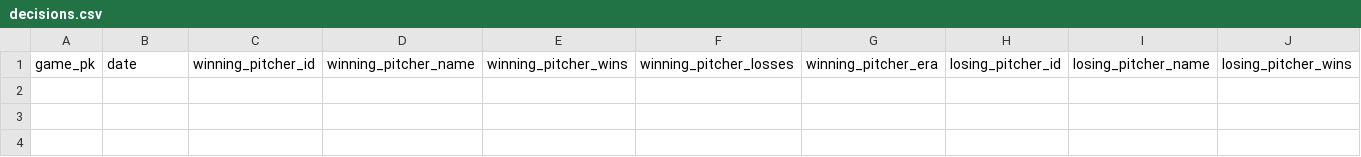
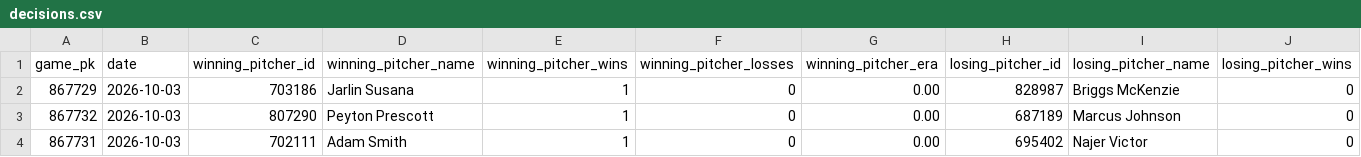
Before and after one commit to josh-hoff/AFL, a CSV file: data/2026/decisions.csv, drawn as a sheet; only a part is shown; rows hold the shown columns only; the diff names each change by its address in the sheet, - before the commit and + after, or states it on an @@ line.

```diff
--- a/data/2026/decisions.csv
+++ b/data/2026/decisions.csv
+row 2: 867729 | 2026-10-03 | 703186 | Jarlin Susana | 1 | 0 | 0.00 | 828987 | Briggs McKenzie | 0
+row 3: 867732 | 2026-10-03 | 807290 | Peyton Prescott | 1 | 0 | 0.00 | 687189 | Marcus Johnson | 0
+row 4: 867731 | 2026-10-03 | 702111 | Adam Smith | 1 | 0 | 0.00 | 695402 | Najer Victor | 0
```
Also changed, not shown: data/2026/batting_lineups.csv, data/2026/pitcher_appearances.csv, 9 other files.
